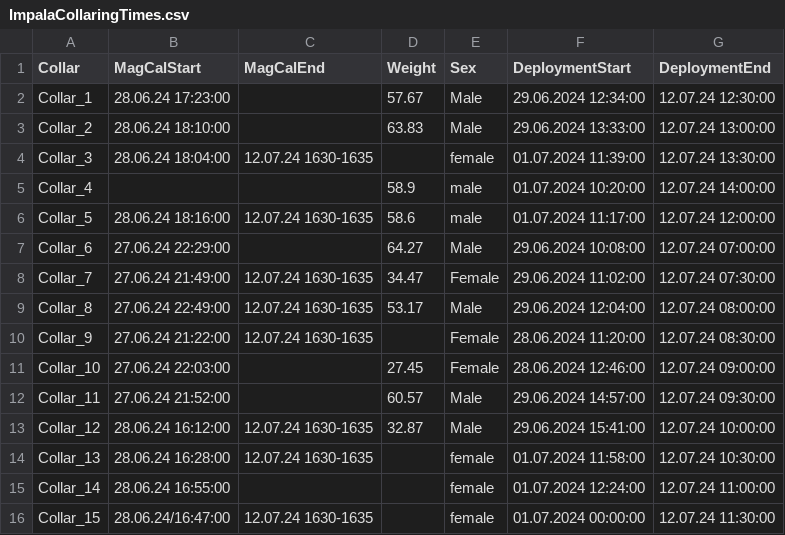
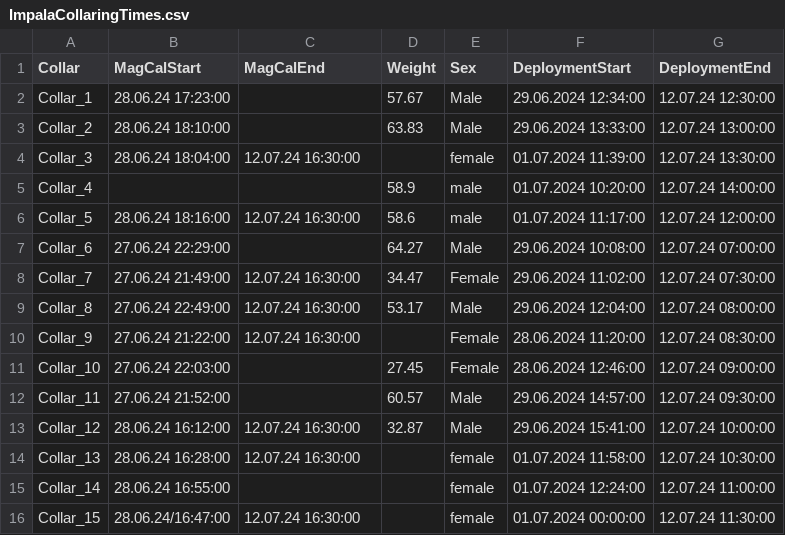
Before and after one commit to OakAlice/ImpalaProject, a CSV file: Notes/ImpalaCollaringTimes.csv, drawn as a sheet.

```diff
--- a/Notes/ImpalaCollaringTimes.csv
+++ b/Notes/ImpalaCollaringTimes.csv
@@ -3,14 +3,14 @@ Collar_1,28.06.24 17:23:00,,57.67,Male,29.06.2024 12:34:00,12.07.24 12:30:00
 Collar_2,28.06.24 18:10:00,,63.83,Male,29.06.2024 13:33:00,12.07.24 13:00:00
-Collar_3,28.06.24 18:04:00,12.07.24 1630-1635,,female,01.07.2024 11:39:00,12.07.24 13:30:00
+Collar_3,28.06.24 18:04:00,12.07.24 16:30:00,,female,01.07.2024 11:39:00,12.07.24 13:30:00
 Collar_4,,,58.9,male,01.07.2024 10:20:00,12.07.24 14:00:00
-Collar_5,28.06.24 18:16:00,12.07.24 1630-1635,58.6,male,01.07.2024 11:17:00,12.07.24 12:00:00
+Collar_5,28.06.24 18:16:00,12.07.24 16:30:00,58.6,male,01.07.2024 11:17:00,12.07.24 12:00:00
 Collar_6,27.06.24 22:29:00,,64.27,Male,29.06.2024 10:08:00,12.07.24 07:00:00
-Collar_7,27.06.24 21:49:00,12.07.24 1630-1635,34.47,Female,29.06.2024 11:02:00,12.07.24 07:30:00
-Collar_8,27.06.24 22:49:00,12.07.24 1630-1635,53.17,Male,29.06.2024 12:04:00,12.07.24 08:00:00
-Collar_9,27.06.24 21:22:00,12.07.24 1630-1635,,Female,28.06.2024 11:20:00,12.07.24 08:30:00
+Collar_7,27.06.24 21:49:00,12.07.24 16:30:00,34.47,Female,29.06.2024 11:02:00,12.07.24 07:30:00
+Collar_8,27.06.24 22:49:00,12.07.24 16:30:00,53.17,Male,29.06.2024 12:04:00,12.07.24 08:00:00
+Collar_9,27.06.24 21:22:00,12.07.24 16:30:00,,Female,28.06.2024 11:20:00,12.07.24 08:30:00
 Collar_10,27.06.24 22:03:00,,27.45,Female,28.06.2024 12:46:00,12.07.24 09:00:00
 Collar_11,27.06.24 21:52:00,,60.57,Male,29.06.2024 14:57:00,12.07.24 09:30:00
-Collar_12,28.06.24 16:12:00,12.07.24 1630-1635,32.87,Male,29.06.2024 15:41:00,12.07.24 10:00:00
-Collar_13,28.06.24 16:28:00,12.07.24 1630-1635,,female,01.07.2024 11:58:00,12.07.24 10:30:00
+Collar_12,28.06.24 16:12:00,12.07.24 16:30:00,32.87,Male,29.06.2024 15:41:00,12.07.24 10:00:00
+Collar_13,28.06.24 16:28:00,12.07.24 16:30:00,,female,01.07.2024 11:58:00,12.07.24 10:30:00
 Collar_14,28.06.24 16:55:00,,,female,01.07.2024 12:24:00,12.07.24 11:00:00
-Collar_15,28.06.24/16:47:00,12.07.24 1630-1635,,female,01.07.2024 00:00:00,12.07.24 11:30:00
+Collar_15,28.06.24/16:47:00,12.07.24 16:30:00,,female,01.07.2024 00:00:00,12.07.24 11:30:00
```
Also changed, not shown: 6 other files.
